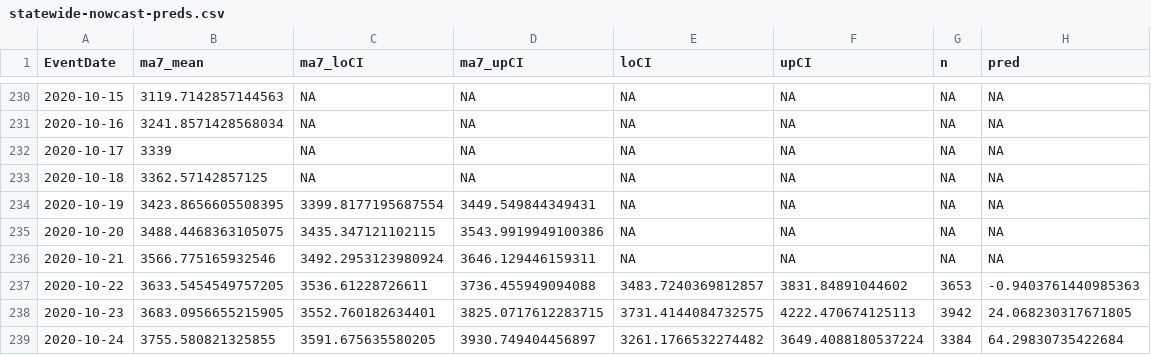
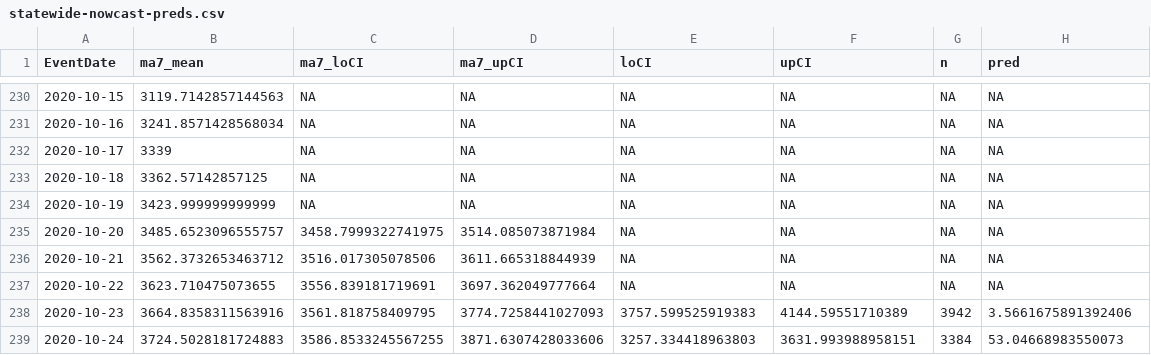
Before and after one commit to kokbent/covis19-data, a CSV file: statewide-nowcast-preds.csv, drawn as a sheet; only a part is shown, gaps mark what is left out; the diff covers the shown part only.

```diff
--- a/statewide-nowcast-preds.csv
+++ b/statewide-nowcast-preds.csv
@@ -233,7 +233,7 @@ EventDate,ma7_mean,ma7_loCI,ma7_upCI,loCI,upCI,n,pred
 2020-10-18,3362.57142857125,NA,NA,NA,NA,NA,NA
-2020-10-19,3423.8656605508395,3399.8177195687554,3449.549844349431,NA,NA,NA,NA
-2020-10-20,3488.4468363105075,3435.347121102115,3543.9919949100386,NA,NA,NA,NA
-2020-10-21,3566.775165932546,3492.2953123980924,3646.129446159311,NA,NA,NA,NA
-2020-10-22,3633.5454549757205,3536.61228726611,3736.455949094088,3483.7240369812857,3831.84891044602,3653,-0.9403761440985363
-2020-10-23,3683.0956655215905,3552.760182634401,3825.0717612283715,3731.4144084732575,4222.470674125113,3942,24.068230317671805
-2020-10-24,3755.580821325855,3591.675635580205,3930.749404456897,3261.1766532274482,3649.4088180537224,3384,64.29830735422684
+2020-10-19,3423.999999999999,NA,NA,NA,NA,NA,NA
+2020-10-20,3485.6523096555757,3458.7999322741975,3514.085073871984,NA,NA,NA,NA
+2020-10-21,3562.3732653463712,3516.017305078506,3611.665318844939,NA,NA,NA,NA
+2020-10-22,3623.710475073655,3556.839181719691,3697.362049777664,NA,NA,NA,NA
+2020-10-23,3664.8358311563916,3561.818758409795,3774.7258441027093,3757.599525919383,4144.59551710389,3942,3.5661675891392406
+2020-10-24,3724.5028181724883,3586.8533245567255,3871.6307428033606,3257.334418963803,3631.993988958151,3384,53.04668983550073
```
Also changed, not shown: 1 added row and 66 edited cells elsewhere in this file, ct_pos_perc.csv, death_preds.csv, 1 other file.
